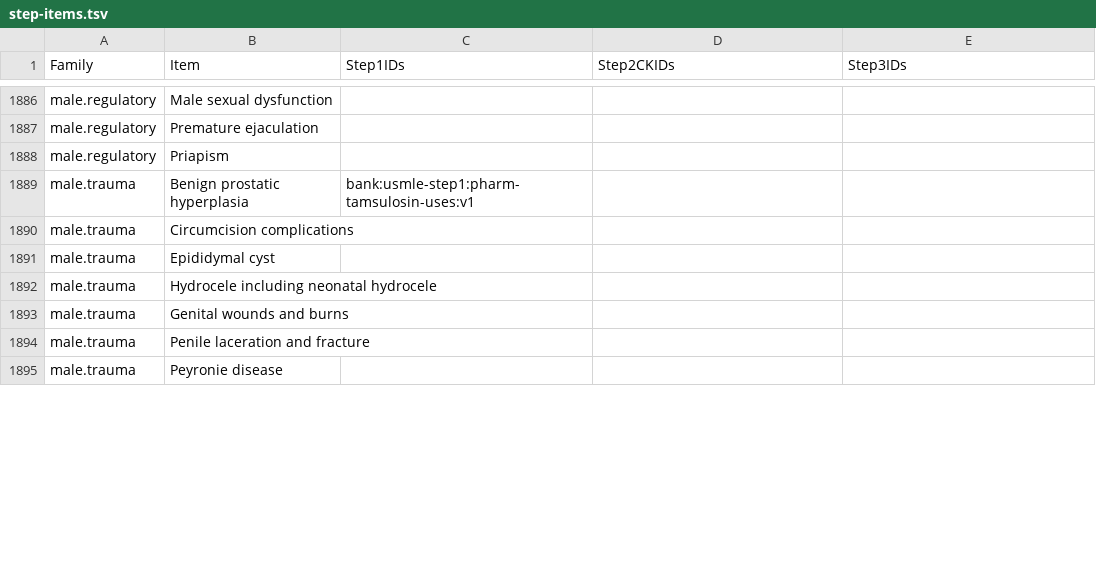
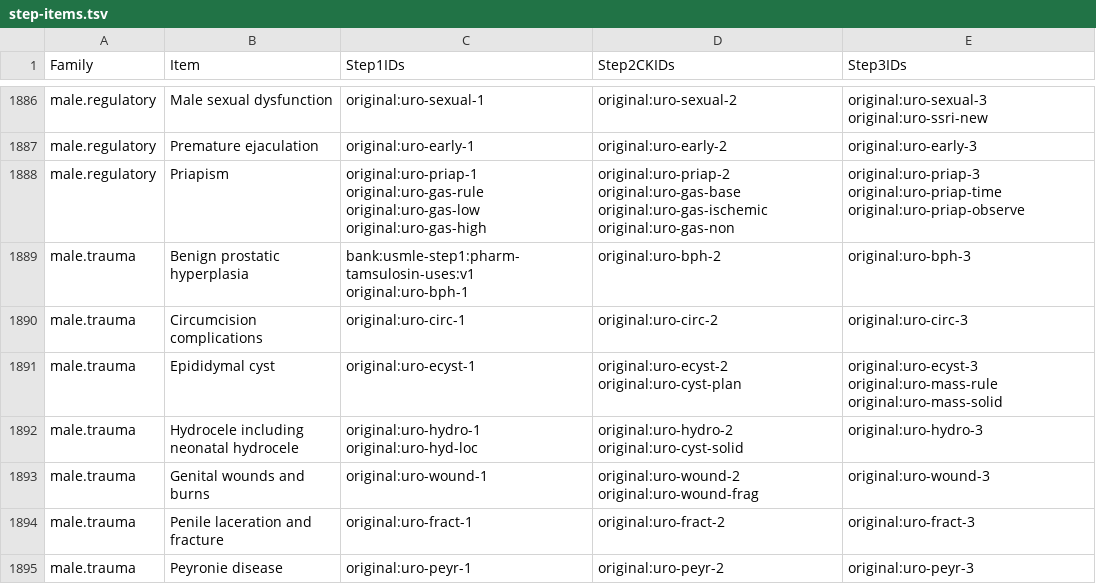
Before and after one commit to bionicles/anki, a TSV file: decks/mcat-usmle/step-items.tsv, drawn as a sheet; only a part is shown, gaps mark what is left out; the diff covers the shown part only; the diff names each change by its address in the sheet, - before the commit and + after, or states it on an @@ line.

Commit message:
Cover reproductive urology across the USMLE Steps with clinical imaging and changed cases

```diff
--- a/decks/mcat-usmle/step-items.tsv
+++ b/decks/mcat-usmle/step-items.tsv
-C1886 (Step1IDs): (empty)
+C1886 (Step1IDs): original:uro-sexual-1
-D1886 (Step2CKIDs): (empty)
+D1886 (Step2CKIDs): original:uro-sexual-2
-E1886 (Step3IDs): (empty)
+E1886 (Step3IDs): original:uro-sexual-3 original:uro-ssri-new
-C1887 (Step1IDs): (empty)
+C1887 (Step1IDs): original:uro-early-1
-D1887 (Step2CKIDs): (empty)
+D1887 (Step2CKIDs): original:uro-early-2
-E1887 (Step3IDs): (empty)
+E1887 (Step3IDs): original:uro-early-3
-C1888 (Step1IDs): (empty)
+C1888 (Step1IDs): original:uro-priap-1 original:uro-gas-rule original:uro-gas-low original:uro-gas-high
-D1888 (Step2CKIDs): (empty)
+D1888 (Step2CKIDs): original:uro-priap-2 original:uro-gas-base original:uro-gas-ischemic original:uro-gas-non
-E1888 (Step3IDs): (empty)
+E1888 (Step3IDs): original:uro-priap-3 original:uro-priap-time original:uro-priap-observe
-C1889 (Step1IDs): bank:usmle-step1:pharm-tamsulosin-uses:v1
+C1889 (Step1IDs): bank:usmle-step1:pharm-tamsulosin-uses:v1 original:uro-bph-1
-D1889 (Step2CKIDs): (empty)
+D1889 (Step2CKIDs): original:uro-bph-2
-E1889 (Step3IDs): (empty)
+E1889 (Step3IDs): original:uro-bph-3
-C1890 (Step1IDs): (empty)
+C1890 (Step1IDs): original:uro-circ-1
-D1890 (Step2CKIDs): (empty)
+D1890 (Step2CKIDs): original:uro-circ-2
-E1890 (Step3IDs): (empty)
+E1890 (Step3IDs): original:uro-circ-3
-C1891 (Step1IDs): (empty)
+C1891 (Step1IDs): original:uro-ecyst-1
-D1891 (Step2CKIDs): (empty)
+D1891 (Step2CKIDs): original:uro-ecyst-2 original:uro-cyst-plan
-E1891 (Step3IDs): (empty)
+E1891 (Step3IDs): original:uro-ecyst-3 original:uro-mass-rule original:uro-mass-solid
-C1892 (Step1IDs): (empty)
+C1892 (Step1IDs): original:uro-hydro-1 original:uro-hyd-loc
-D1892 (Step2CKIDs): (empty)
+D1892 (Step2CKIDs): original:uro-hydro-2 original:uro-cyst-solid
-E1892 (Step3IDs): (empty)
+E1892 (Step3IDs): original:uro-hydro-3
-C1893 (Step1IDs): (empty)
+C1893 (Step1IDs): original:uro-wound-1
-D1893 (Step2CKIDs): (empty)
+D1893 (Step2CKIDs): original:uro-wound-2 original:uro-wound-frag
-E1893 (Step3IDs): (empty)
+E1893 (Step3IDs): original:uro-wound-3
-C1894 (Step1IDs): (empty)
+C1894 (Step1IDs): original:uro-fract-1
-D1894 (Step2CKIDs): (empty)
+D1894 (Step2CKIDs): original:uro-fract-2
-E1894 (Step3IDs): (empty)
+E1894 (Step3IDs): original:uro-fract-3
-C1895 (Step1IDs): (empty)
+C1895 (Step1IDs): original:uro-peyr-1
-D1895 (Step2CKIDs): (empty)
+D1895 (Step2CKIDs): original:uro-peyr-2
-E1895 (Step3IDs): (empty)
+E1895 (Step3IDs): original:uro-peyr-3
```
Also changed, not shown: 117 edited cells elsewhere in this file, decks/mcat-usmle/imaging.tsv, decks/mcat-usmle/step-families.tsv, 29 other files.
